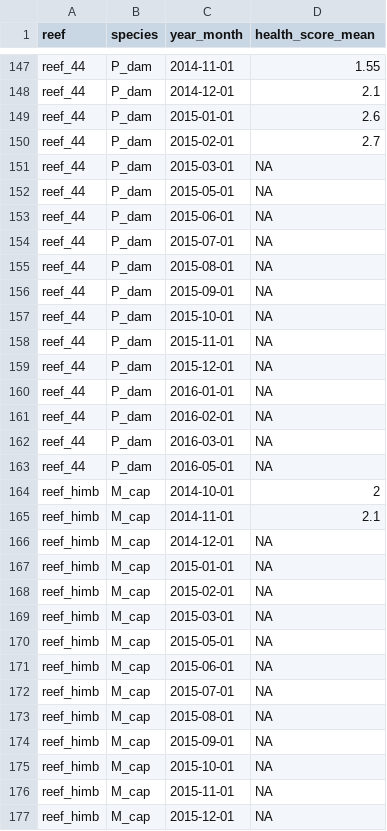
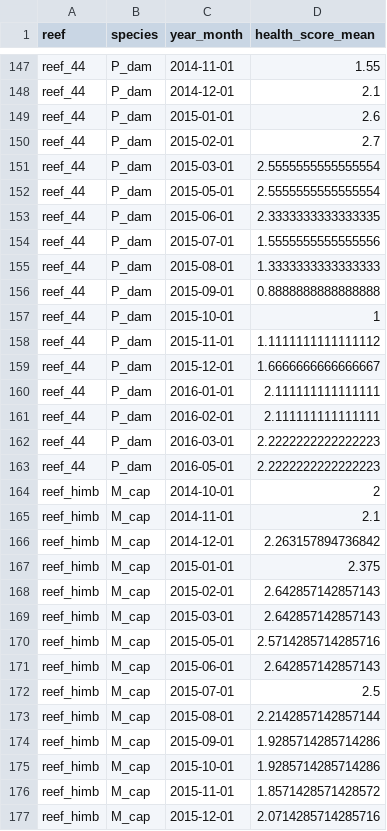
Before and after one commit to robertpdunn/kbay_physical, a CSV file: data_tidy/coral_health_monthly.csv, drawn as a sheet; only a part is shown, gaps mark what is left out; the diff covers the shown part only.

Commit message:
better (final?) clean coral health csv file

```diff
--- a/data_tidy/coral_health_monthly.csv
+++ b/data_tidy/coral_health_monthly.csv
@@ -150,28 +150,28 @@ reef_44,P_dam,2015-01-01,2.6
 reef_44,P_dam,2015-02-01,2.7
-reef_44,P_dam,2015-03-01,NA
-reef_44,P_dam,2015-05-01,NA
-reef_44,P_dam,2015-06-01,NA
-reef_44,P_dam,2015-07-01,NA
-reef_44,P_dam,2015-08-01,NA
-reef_44,P_dam,2015-09-01,NA
-reef_44,P_dam,2015-10-01,NA
-reef_44,P_dam,2015-11-01,NA
-reef_44,P_dam,2015-12-01,NA
-reef_44,P_dam,2016-01-01,NA
-reef_44,P_dam,2016-02-01,NA
-reef_44,P_dam,2016-03-01,NA
-reef_44,P_dam,2016-05-01,NA
+reef_44,P_dam,2015-03-01,2.5555555555555554
+reef_44,P_dam,2015-05-01,2.5555555555555554
+reef_44,P_dam,2015-06-01,2.3333333333333335
+reef_44,P_dam,2015-07-01,1.5555555555555556
+reef_44,P_dam,2015-08-01,1.3333333333333333
+reef_44,P_dam,2015-09-01,0.8888888888888888
+reef_44,P_dam,2015-10-01,1
+reef_44,P_dam,2015-11-01,1.1111111111111112
+reef_44,P_dam,2015-12-01,1.6666666666666667
+reef_44,P_dam,2016-01-01,2.111111111111111
+reef_44,P_dam,2016-02-01,2.111111111111111
+reef_44,P_dam,2016-03-01,2.2222222222222223
+reef_44,P_dam,2016-05-01,2.2222222222222223
 reef_himb,M_cap,2014-10-01,2
 reef_himb,M_cap,2014-11-01,2.1
-reef_himb,M_cap,2014-12-01,NA
-reef_himb,M_cap,2015-01-01,NA
-reef_himb,M_cap,2015-02-01,NA
-reef_himb,M_cap,2015-03-01,NA
-reef_himb,M_cap,2015-05-01,NA
-reef_himb,M_cap,2015-06-01,NA
-reef_himb,M_cap,2015-07-01,NA
-reef_himb,M_cap,2015-08-01,NA
-reef_himb,M_cap,2015-09-01,NA
-reef_himb,M_cap,2015-10-01,NA
-reef_himb,M_cap,2015-11-01,NA
-reef_himb,M_cap,2015-12-01,NA
+reef_himb,M_cap,2014-12-01,2.263157894736842
+reef_himb,M_cap,2015-01-01,2.375
+reef_himb,M_cap,2015-02-01,2.642857142857143
+reef_himb,M_cap,2015-03-01,2.642857142857143
+reef_himb,M_cap,2015-05-01,2.5714285714285716
+reef_himb,M_cap,2015-06-01,2.642857142857143
+reef_himb,M_cap,2015-07-01,2.5
+reef_himb,M_cap,2015-08-01,2.2142857142857144
+reef_himb,M_cap,2015-09-01,1.9285714285714286
+reef_himb,M_cap,2015-10-01,1.9285714285714286
+reef_himb,M_cap,2015-11-01,1.8571428571428572
+reef_himb,M_cap,2015-12-01,2.0714285714285716
```
Also changed, not shown: 112 edited cells elsewhere in this file, 1 other file.
